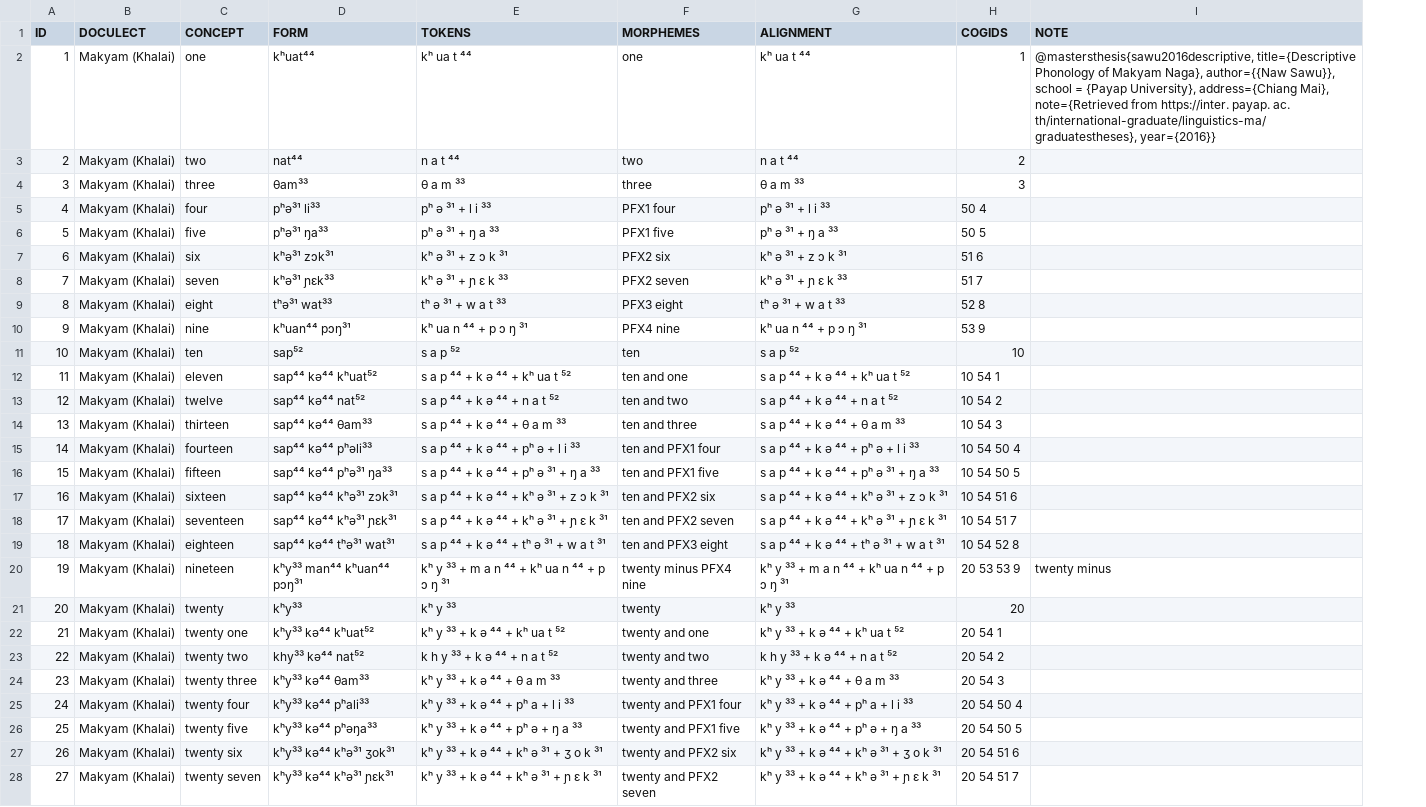
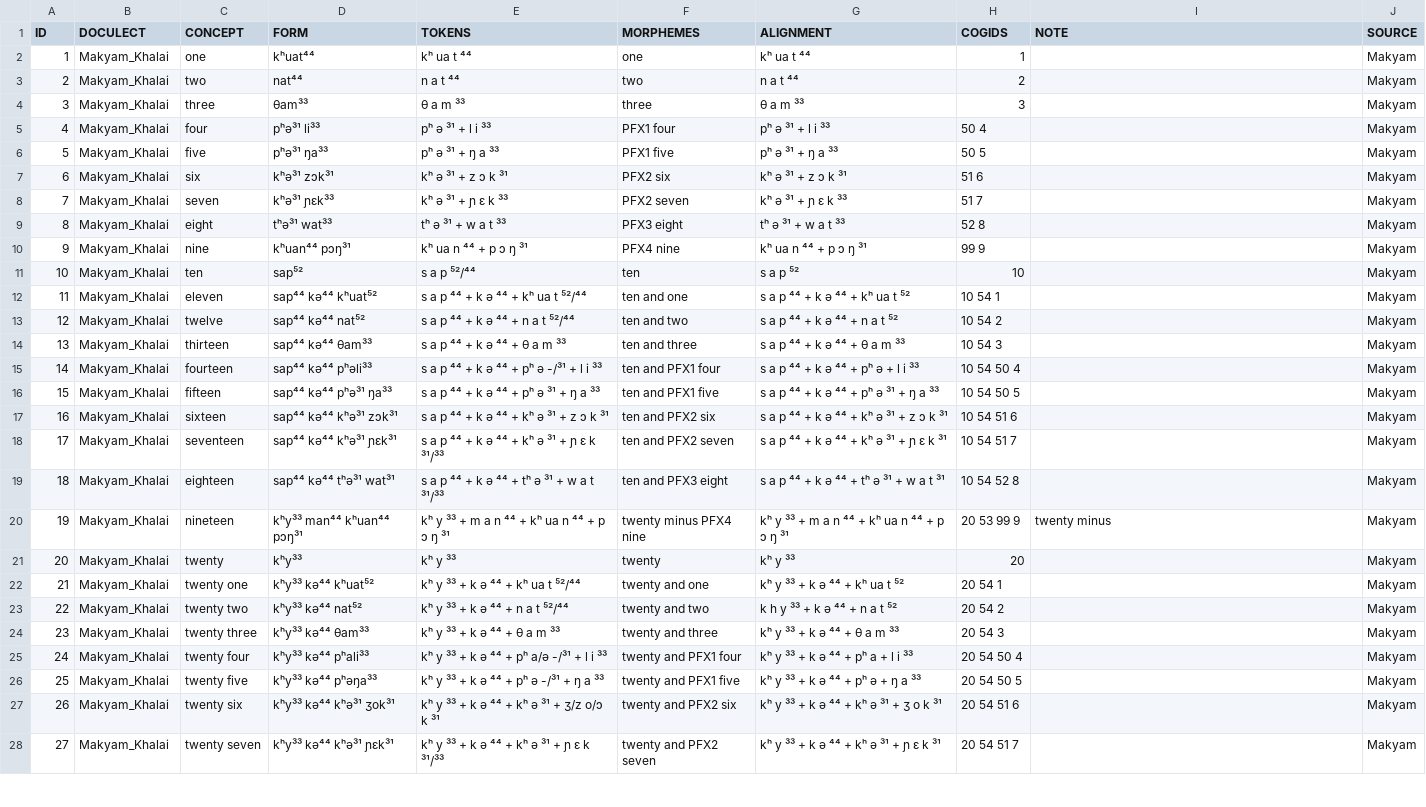
Before and after one commit to numeralbank/cosinus, a TSV file: raw/done/maky1236.tsv, drawn as a sheet; only a part is shown; the diff covers the shown part only; the diff names each change by its address in the sheet, - before the commit and + after, or states it on an @@ line.

```diff
--- a/raw/done/maky1236.tsv
+++ b/raw/done/maky1236.tsv
+column J (SOURCE), rows 2-28: all Makyam
-B2:B28 (DOCULECT): Makyam (Khalai)
+B2:B28 (DOCULECT): Makyam_Khalai
-I2 (NOTE): @mastersthesis{sawu2016descriptive, title={Descriptive Phonology of Makyam Naga}, author={{Naw Sawu}}, school = {Payap University}, address={Chiang Mai}, note={Retrieved from https://inter. payap. ac. th/international-graduate/linguistics-ma/graduatestheses}, year={2016}}
+I2 (NOTE): (empty)
-H10 (COGIDS): 53 9
+H10 (COGIDS): 99 9
-E11 (TOKENS): s a p ⁵²
+E11 (TOKENS): s a p ⁵²/⁴⁴
-E12 (TOKENS): s a p ⁴⁴ + k ə ⁴⁴ + kʰ ua t ⁵²
+E12 (TOKENS): s a p ⁴⁴ + k ə ⁴⁴ + kʰ ua t ⁵²/⁴⁴
-E13 (TOKENS): s a p ⁴⁴ + k ə ⁴⁴ + n a t ⁵²
+E13 (TOKENS): s a p ⁴⁴ + k ə ⁴⁴ + n a t ⁵²/⁴⁴
-E15 (TOKENS): s a p ⁴⁴ + k ə ⁴⁴ + pʰ ə + l i ³³
+E15 (TOKENS): s a p ⁴⁴ + k ə ⁴⁴ + pʰ ə -/³¹ + l i ³³
-E18 (TOKENS): s a p ⁴⁴ + k ə ⁴⁴ + kʰ ə ³¹ + ɲ ɛ k ³¹
+E18 (TOKENS): s a p ⁴⁴ + k ə ⁴⁴ + kʰ ə ³¹ + ɲ ɛ k ³¹/³³
-E19 (TOKENS): s a p ⁴⁴ + k ə ⁴⁴ + tʰ ə ³¹ + w a t ³¹
+E19 (TOKENS): s a p ⁴⁴ + k ə ⁴⁴ + tʰ ə ³¹ + w a t ³¹/³³
-H20 (COGIDS): 20 53 53 9
+H20 (COGIDS): 20 53 99 9
-E22 (TOKENS): kʰ y ³³ + k ə ⁴⁴ + kʰ ua t ⁵²
+E22 (TOKENS): kʰ y ³³ + k ə ⁴⁴ + kʰ ua t ⁵²/⁴⁴
-D23 (FORM): khy³³ kə⁴⁴ nat⁵²
+D23 (FORM): kʰy³³ kə⁴⁴ nat⁵²
-E23 (TOKENS): k h y ³³ + k ə ⁴⁴ + n a t ⁵²
+E23 (TOKENS): kʰ y ³³ + k ə ⁴⁴ + n a t ⁵²/⁴⁴
-E25 (TOKENS): kʰ y ³³ + k ə ⁴⁴ + pʰ a + l i ³³
+E25 (TOKENS): kʰ y ³³ + k ə ⁴⁴ + pʰ a/ə -/³¹ + l i ³³
-E26 (TOKENS): kʰ y ³³ + k ə ⁴⁴ + pʰ ə + ŋ a ³³
+E26 (TOKENS): kʰ y ³³ + k ə ⁴⁴ + pʰ ə -/³¹ + ŋ a ³³
-E27 (TOKENS): kʰ y ³³ + k ə ⁴⁴ + kʰ ə ³¹ + ʒ o k ³¹
+E27 (TOKENS): kʰ y ³³ + k ə ⁴⁴ + kʰ ə ³¹ + ʒ/z o/ɔ k ³¹
-E28 (TOKENS): kʰ y ³³ + k ə ⁴⁴ + kʰ ə ³¹ + ɲ ɛ k ³¹
+E28 (TOKENS): kʰ y ³³ + k ə ⁴⁴ + kʰ ə ³¹ + ɲ ɛ k ³¹/³³
```
Also changed, not shown: 21 removed rows and 33 edited cells elsewhere in this file, etc/languages.csv, 1 other file.
